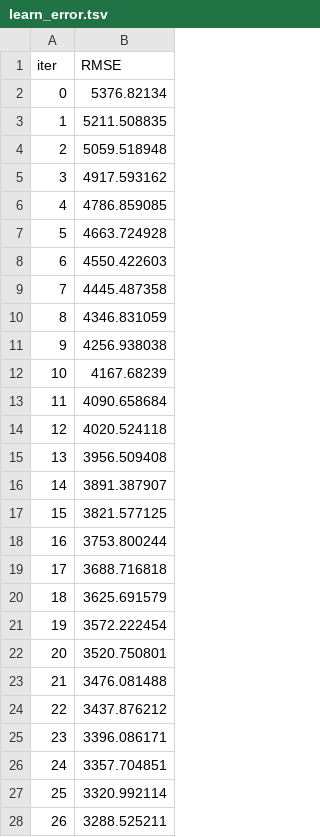
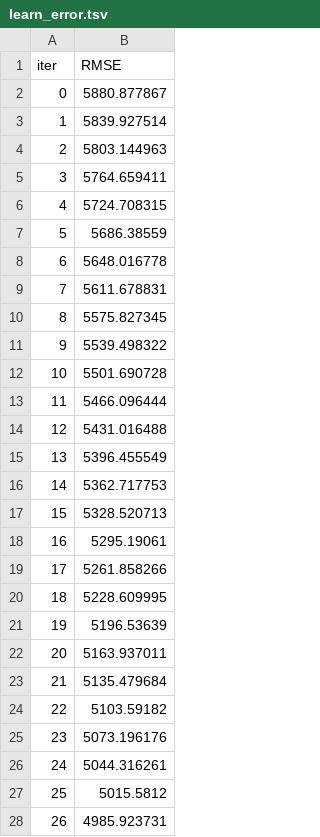
Before and after one commit to Prakash-1619/truestates-ml-ops, a TSV file: catboost_info/learn_error.tsv, drawn as a sheet; only a part is shown; the diff covers the shown part only.

```diff
--- a/catboost_info/learn_error.tsv
+++ b/catboost_info/learn_error.tsv
@@ -1,28 +1,28 @@
 iter	RMSE
-0	5376.82134
-1	5211.508835
-2	5059.518948
-3	4917.593162
-4	4786.859085
-5	4663.724928
-6	4550.422603
-7	4445.487358
-8	4346.831059
-9	4256.938038
-10	4167.68239
-11	4090.658684
-12	4020.524118
-13	3956.509408
-14	3891.387907
-15	3821.577125
-16	3753.800244
-17	3688.716818
-18	3625.691579
-19	3572.222454
-20	3520.750801
-21	3476.081488
-22	3437.876212
-23	3396.086171
-24	3357.704851
-25	3320.992114
-26	3288.525211
+0	5880.877867
+1	5839.927514
+2	5803.144963
+3	5764.659411
+4	5724.708315
+5	5686.38559
+6	5648.016778
+7	5611.678831
+8	5575.827345
+9	5539.498322
+10	5501.690728
+11	5466.096444
+12	5431.016488
+13	5396.455549
+14	5362.717753
+15	5328.520713
+16	5295.19061
+17	5261.858266
+18	5228.609995
+19	5196.53639
+20	5163.937011
+21	5135.479684
+22	5103.59182
+23	5073.196176
+24	5044.316261
+25	5015.5812
+26	4985.923731
```
Also changed, not shown: 173 edited cells elsewhere in this file, catboost_info/time_left.tsv, 3 other files.
